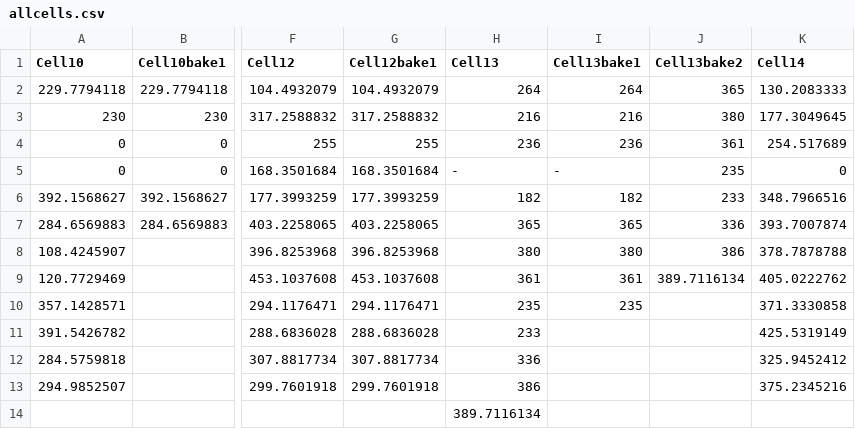
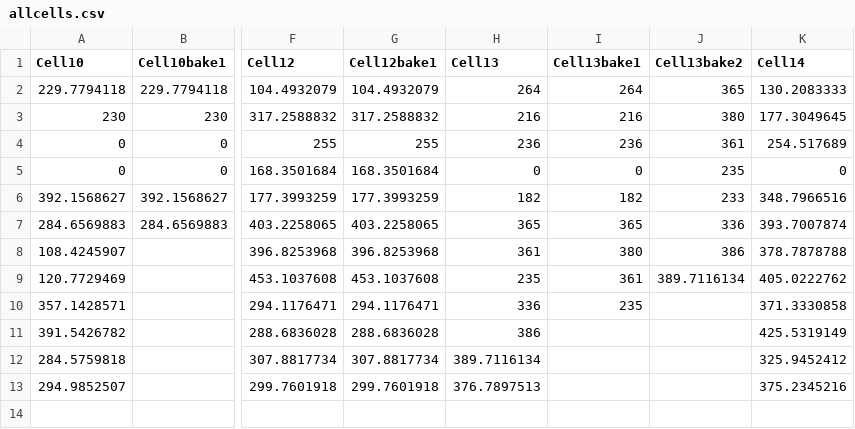
Before and after one commit to kpondaugusto/cell-data, a CSV file: allcells.csv, drawn as a sheet; only a part is shown, gaps mark what is left out; rows hold the shown columns only; the diff names each change by its address in the sheet, - before the commit and + after, or states it on an @@ line.

```diff
--- a/allcells.csv
+++ b/allcells.csv
-H5 (Cell13): -
+H5 (Cell13): 0
-I5 (Cell13bake1): -
+I5 (Cell13bake1): 0
-H8 (Cell13): 380
+H8 (Cell13): 361
-H9 (Cell13): 361
+H9 (Cell13): 235
-H10 (Cell13): 235
+H10 (Cell13): 336
-H11 (Cell13): 233
+H11 (Cell13): 386
-H12 (Cell13): 336
+H12 (Cell13): 389.7116134
-H13 (Cell13): 386
+H13 (Cell13): 376.7897513
-row 14:  |  |  |  | 389.7116134
```
Also changed, not shown: allcells_abspeak.csv, 4 other files.
